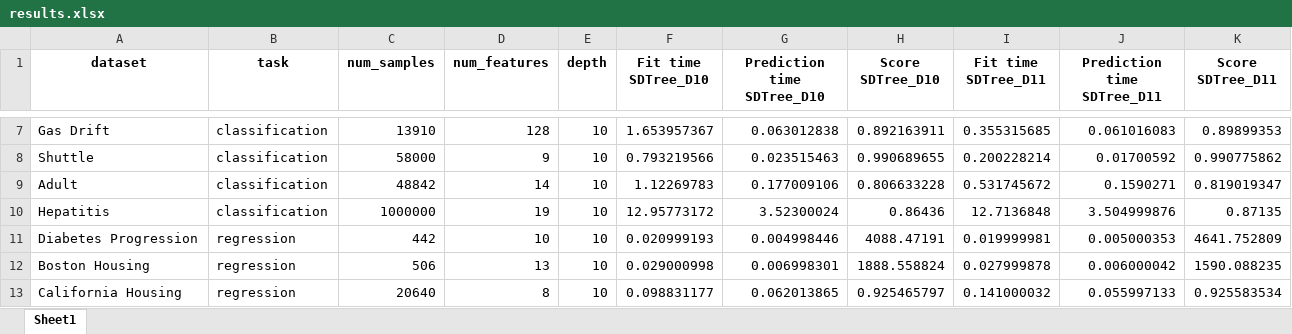
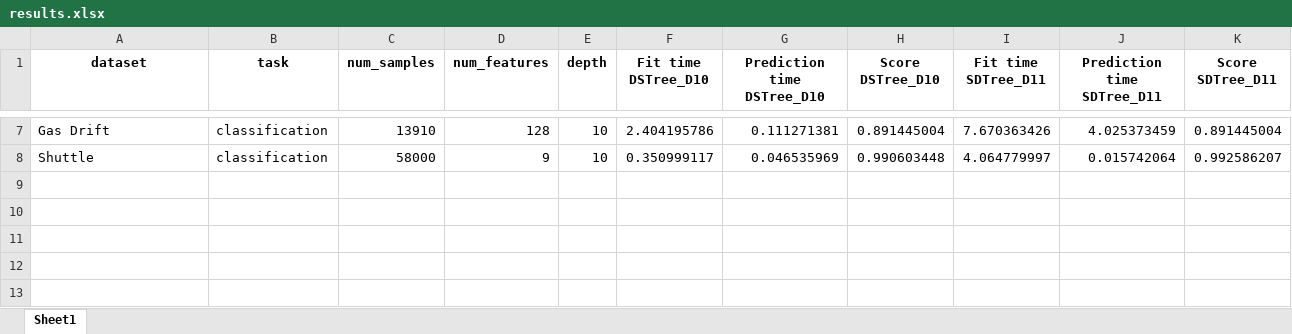
Before and after one commit to LluisCerda/OnDTsUsingSimilarity, an Excel workbook: output/results.xlsx, sheet Sheet1, drawn as a sheet; only a part is shown, gaps mark what is left out; values as stored, in another font and other column widths than the file's, no borders; the diff covers the shown part only; the diff names each change by its address in the sheet, - before the commit and + after, or states it on an @@ line.

```diff
--- a/output/results.xlsx (sheet Sheet1)
+++ b/output/results.xlsx (sheet Sheet1)
-F1: Fit time SDTree_D10
+F1: Fit time DSTree_D10
-G1: Prediction time SDTree_D10
+G1: Prediction time DSTree_D10
-H1: Score SDTree_D10
+H1: Score DSTree_D10
-F7 (Fit time DSTree_D10): 1.653957367
+F7 (Fit time DSTree_D10): 2.404195786
-G7 (Prediction time DSTree_D10): 0.063012838
+G7 (Prediction time DSTree_D10): 0.111271381
-H7 (Score DSTree_D10): 0.892163911
+H7 (Score DSTree_D10): 0.891445004
-I7 (Fit time SDTree_D11): 0.355315685
+I7 (Fit time SDTree_D11): 7.670363426
-J7 (Prediction time SDTree_D11): 0.061016083
+J7 (Prediction time SDTree_D11): 4.025373459
-K7 (Score SDTree_D11): 0.89899353
+K7 (Score SDTree_D11): 0.891445004
-F8 (Fit time DSTree_D10): 0.793219566
+F8 (Fit time DSTree_D10): 0.350999117
-G8 (Prediction time DSTree_D10): 0.023515463
+G8 (Prediction time DSTree_D10): 0.046535969
-H8 (Score DSTree_D10): 0.990689655
+H8 (Score DSTree_D10): 0.990603448
-I8 (Fit time SDTree_D11): 0.200228214
+I8 (Fit time SDTree_D11): 4.064779997
-J8 (Prediction time SDTree_D11): 0.01700592
+J8 (Prediction time SDTree_D11): 0.015742064
-K8 (Score SDTree_D11): 0.990775862
+K8 (Score SDTree_D11): 0.992586207
-row 9: Adult | classification | 48842 | 14 | 10 | 1.12269783 | 0.177009106 | 0.806633228 | 0.531745672 | 0.1590271 | 0.819019347
-row 10: Hepatitis | classification | 1000000 | 19 | 10 | 12.95773172 | 3.52300024 | 0.86436 | 12.7136848 | 3.504999876 | 0.87135
-row 11: Diabetes Progression | regression | 442 | 10 | 10 | 0.020999193 | 0.004998446 | 4088.47191 | 0.019999981 | 0.005000353 | 4641.752809
-row 12: Boston Housing | regression | 506 | 13 | 10 | 0.029000998 | 0.006998301 | 1888.558824 | 0.027999878 | 0.006000042 | 1590.088235
-row 13: California Housing | regression | 20640 | 8 | 10 | 0.098831177 | 0.062013865 | 0.925465797 | 0.141000032 | 0.055997133 | 0.925583534
```
Also changed, not shown: 27 edited cells elsewhere in this sheet, 7 other files.
